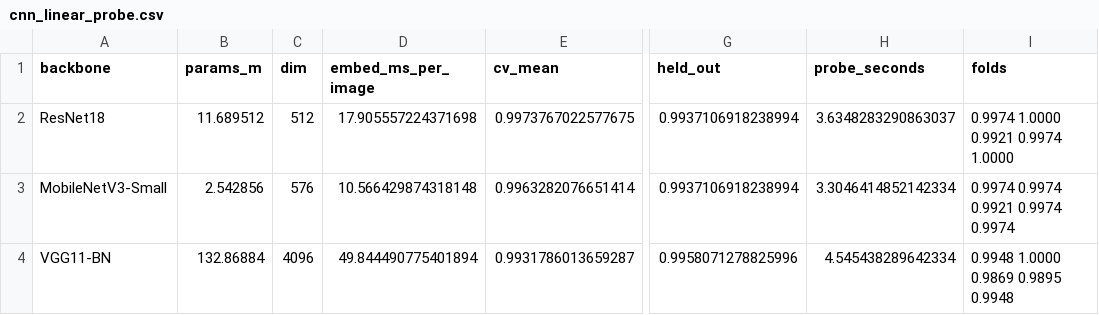
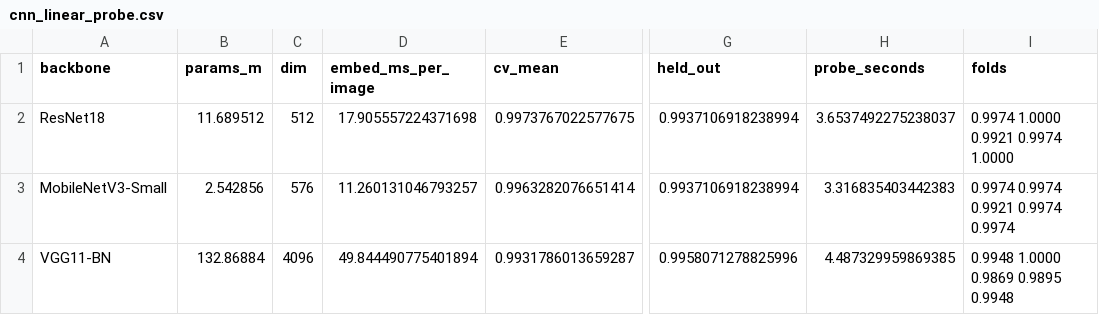
Before and after one commit to vo-hoang-kh4ng/Leaf-Segmentation, a CSV file: results/cnn_linear_probe.csv, drawn as a sheet; only a part is shown, gaps mark what is left out; the diff names each change by its address in the sheet, - before the commit and + after, or states it on an @@ line.

```diff
--- a/results/cnn_linear_probe.csv
+++ b/results/cnn_linear_probe.csv
-H2 (probe_seconds): 3.6348283290863037
+H2 (probe_seconds): 3.6537492275238037
-D3 (embed_ms_per_image): 10.566429874318148
+D3 (embed_ms_per_image): 11.260131046793257
-H3 (probe_seconds): 3.3046414852142334
+H3 (probe_seconds): 3.316835403442383
-H4 (probe_seconds): 4.545438289642334
+H4 (probe_seconds): 4.487329959869385
```
Also changed, not shown: 8 other files.
